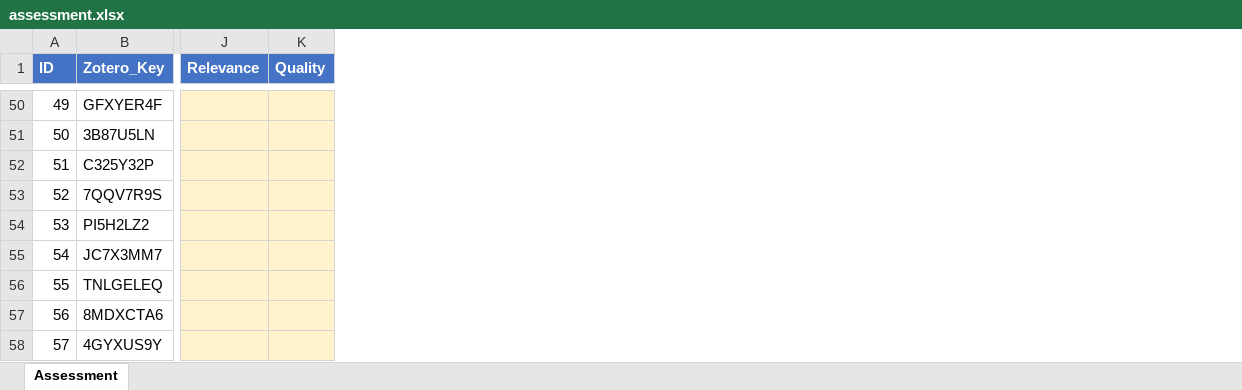
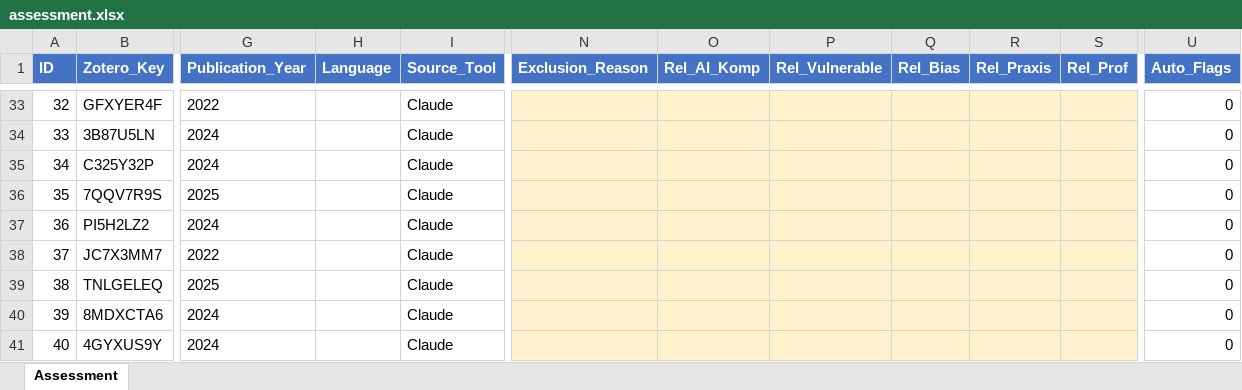
Before and after one commit to chpollin/FemPrompt_SozArb, an Excel workbook: assessment/assessment.xlsx, sheet Assessment, drawn as a sheet; only a part is shown, gaps mark what is left out; values as stored, in another font and other column widths than the file's, no borders; conditional formats not drawn; removed rows and columns are numbered as before the commit, all else as after; the diff covers the shown part only; the diff names each change by its address in the sheet, - before the commit and + after, or states it on an @@ line.

```diff
--- a/assessment/assessment.xlsx (sheet Assessment)
+++ b/assessment/assessment.xlsx (sheet Assessment)
+column G (Publication_Year), rows 33-41: 2022 | 2024 | 2024 | 2025 | 2024 | 2022 | 2025 | 2024 | 2024
+column H (Language), empty
+column I (Source_Tool), rows 33-41: all Claude
-column J (Relevance), empty
-column K (Quality), empty
+column N (Exclusion_Reason), empty
+column O (Rel_AI_Komp), empty
+column P (Rel_Vulnerable), empty
+column Q (Rel_Bias), empty
+column R (Rel_Praxis), empty
+column S (Rel_Prof), empty
+column U (Auto_Flags), rows 33-41: all 0
@@ column A (ID) renumbered between rows 9 and 297 @@
```
Also changed, not shown: 7 added rows, 36 removed rows and 16 edited cells elsewhere in this sheet, formulas that keep their value, 1 other file.
